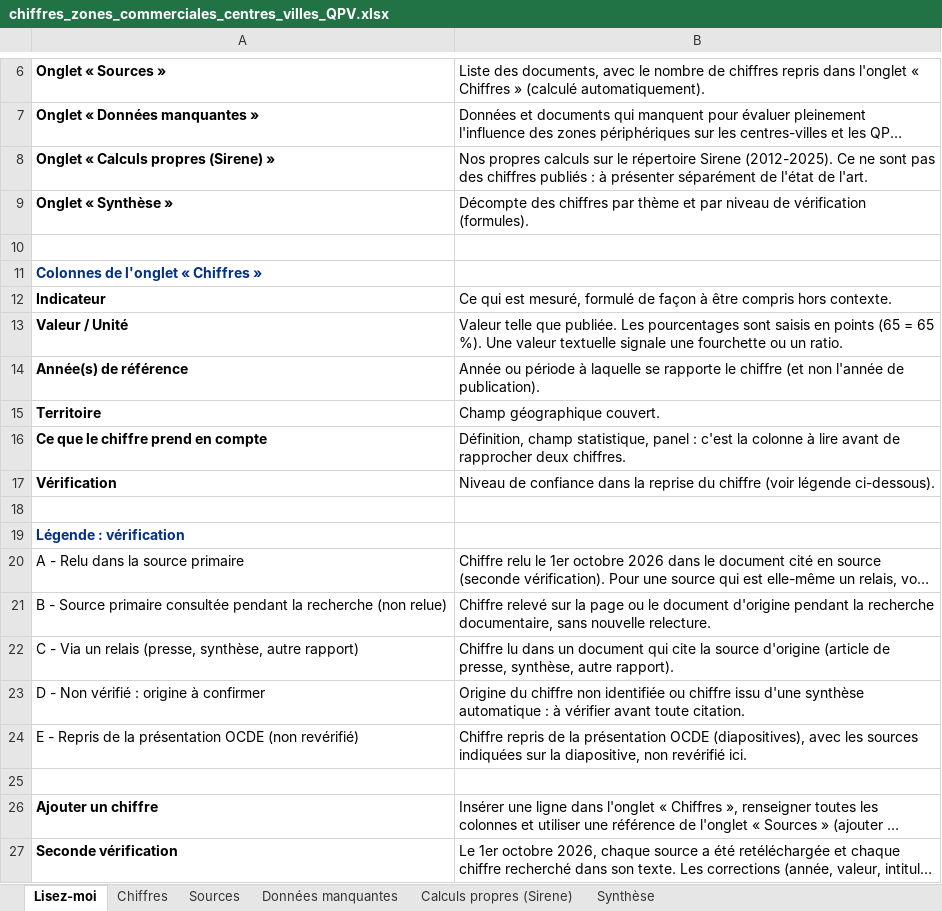
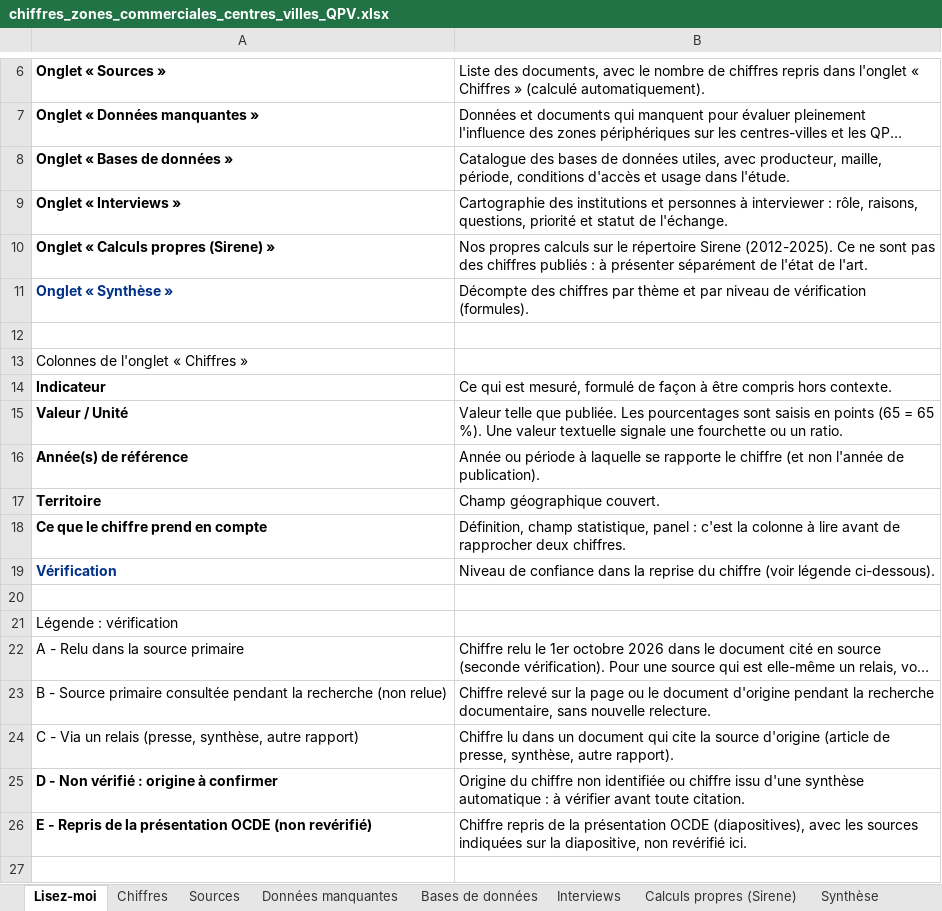
Before and after one commit to camillemathis565-lang/test, an Excel workbook: etat_de_l_art/chiffres_zones_commerciales_centres_villes_QPV.xlsx, sheet Lisez-moi, drawn as a sheet; only a part is shown, gaps mark what is left out; the shorter side is filled out with more unchanged rows; long unchanged cells end in …; values as stored, in another font and other column widths than the file's, no borders; addresses are those after the commit; the diff names each change by its address in the sheet, - before the commit and + after, or states it on an @@ line.

```diff
--- a/etat_de_l_art/chiffres_zones_commerciales_centres_villes_QPV.xlsx (sheet Lisez-moi)
+++ b/etat_de_l_art/chiffres_zones_commerciales_centres_villes_QPV.xlsx (sheet Lisez-moi)
+sheet tab: Bases de données
+sheet tab: Interviews
+row 8: Onglet « Bases de données » | Catalogue des bases de données utiles, avec producteur, maille, période, conditions d'accès et usage dans l'étude.
+row 9: Onglet « Interviews » | Cartographie des institutions et personnes à interviewer : rôle, raisons, questions, priorité et statut de l'échange.
-A11 text colour: black
+A11 text colour: #003087
@@ A13 bold: on → off, text colour: #003087 → black @@
-A19 text colour: black
+A19 text colour: #003087
@@ A21 bold: on → off, text colour: #003087 → black @@
-A25:A26 bold: off
+A25:A26 bold: on
```
Also changed, not shown: sheet Données manquantes, charts or pictures, 4 other files.
